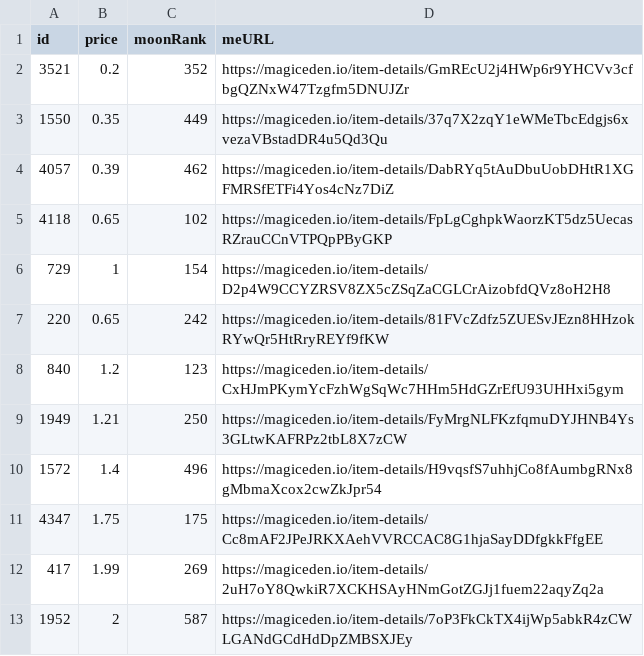
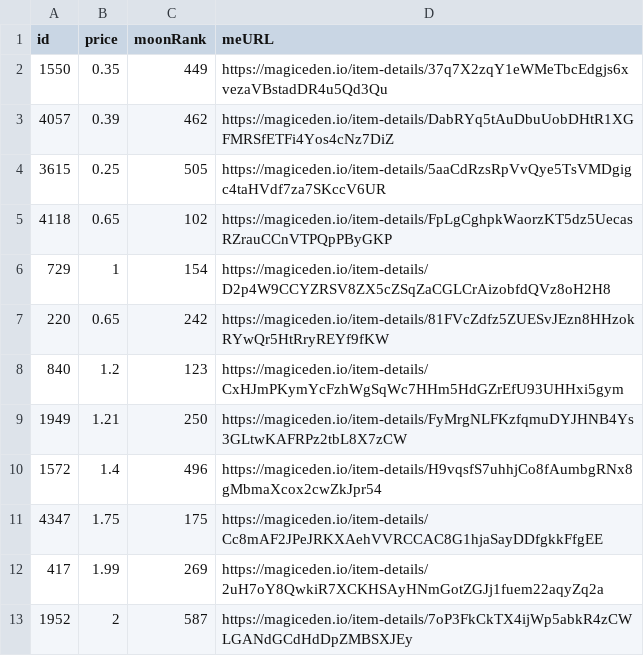
Before and after one commit to pgaspar/saibagang-monitor, a CSV file: picks-magiceden.csv, drawn as a sheet.

Commit message:
Flat: latest data (2021-12-24T14:14:39.165Z) {   "date": "2021-12-24T14:14:39.165Z",   "files": [     {       "name": "data-magiceden.csv",       "deltaBytes": -93,       "source": "https://api-mainnet.magiceden.io/rpc/getListedNFTsByQuery?q=%7B%22%24match%22%3A%7B%22collectionSymbol%22%3A%22saiba_gang%22%7D%2C%22%24sort%22%3A%7B%22takerAmount%22%3A1%2C%22createdAt%22%3A-1%7D%7D"     },     {       "name": "picks-magiceden.csv",       "deltaBytes": 1,       "source": "https://api-mainnet.magiceden.io/rpc/getListedNFTsByQuery?q=%7B%22%24match%22%3A%7B%22collectionSymbol%22%3A%22saiba_gang%22%7D%2C%22%24sort%22%3A%7B%22takerAmount%22%3A1%2C%22createdAt%22%3A-1%7D%7D"     }   ] }

```diff
--- a/picks-magiceden.csv
+++ b/picks-magiceden.csv
@@ -1,5 +1,5 @@
 id,price,moonRank,meURL
-3521,0.2,352,https://magiceden.io/item-details/GmREcU2j4HWp6r9YHCVv3cfbgQZNxW47Tzgfm5DNUJZr
 1550,0.35,449,https://magiceden.io/item-details/37q7X2zqY1eWMeTbcEdgjs6xvezaVBstadDR4u5Qd3Qu
 4057,0.39,462,https://magiceden.io/item-details/DabRYq5tAuDbuUobDHtR1XGFMRSfETFi4Yos4cNz7DiZ
+3615,0.25,505,https://magiceden.io/item-details/5aaCdRzsRpVvQye5TsVMDgigc4taHVdf7za7SKccV6UR
 4118,0.65,102,https://magiceden.io/item-details/FpLgCghpkWaorzKT5dz5UecasRZrauCCnVTPQpPByGKP
```
Also changed, not shown: data-magiceden.csv.
